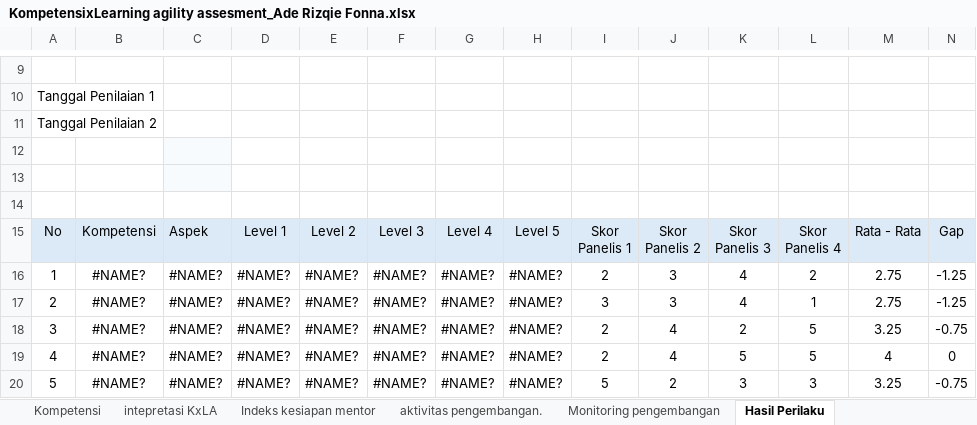
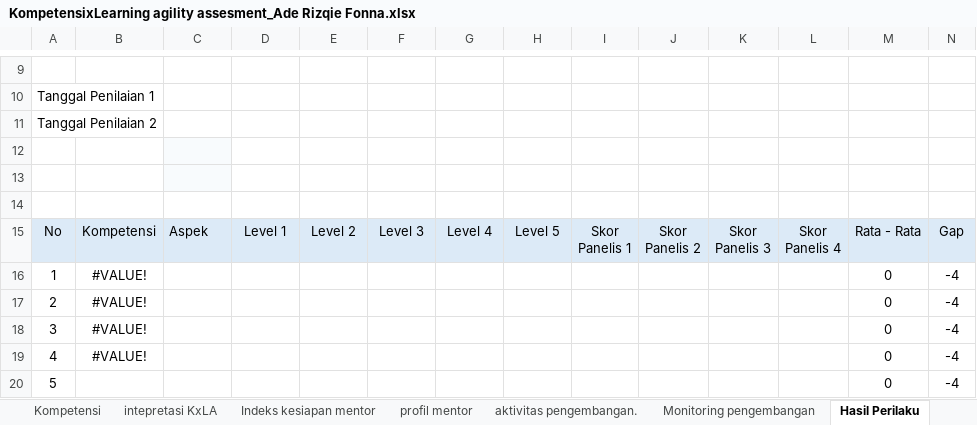
Before and after one commit to denden09/learning-agility, an Excel workbook: generated/KompetensixLearning agility assesment_Ade Rizqie Fonna.xlsx, sheet Hasil Perilaku, drawn as a sheet; only a part is shown, gaps mark what is left out; values as stored, in another font and other column widths than the file's, no borders; the diff covers the shown part only; the diff names each change by its address in the sheet, - before the commit and + after, or states it on an @@ line.

```diff
--- a/generated/KompetensixLearning agility assesment_Ade Rizqie Fonna.xlsx (sheet Hasil Perilaku)
+++ b/generated/KompetensixLearning agility assesment_Ade Rizqie Fonna.xlsx (sheet Hasil Perilaku)
+sheet tab: profil mentor
-B16:B19: #NAME?
+B16:B19: #VALUE!
-C16:C20: #NAME?
+C16:C20: (empty)
-D16:D20: #NAME?
+D16:D20: (empty)
-E16:E20: #NAME?
+E16:E20: (empty)
-F16:F20: #NAME?
+F16:F20: (empty)
-G16:G20: #NAME?
+G16:G20: (empty)
-H16:H20: #NAME?
+H16:H20: (empty)
-I16: 2
+I16: (empty)
-J16:J17: 3
+J16:J17: (empty)
-K16:K17: 4
+K16:K17: (empty)
-L16: 2
+L16: (empty)
-M16:M17: 2.75
+M16:M17: 0
-N16:N17: -1.25
+N16:N17: -4
-I17: 3
+I17: (empty)
-L17: 1
+L17: (empty)
-I18:I19: 2
+I18:I19: (empty)
-J18:J19: 4
+J18:J19: (empty)
-K18: 2
+K18: (empty)
-L18:L19: 5
+L18:L19: (empty)
-M18: 3.25
+M18: 0
-N18: -0.75
+N18: -4
-K19: 5
+K19: (empty)
-M19: 4
+M19: 0
-N19: 0
+N19: -4
-B20: #NAME?
+B20: (empty)
-I20: 5
+I20: (empty)
-J20: 2
+J20: (empty)
-K20: 3
+K20: (empty)
-L20: 3
+L20: (empty)
-M20: 3.25
+M20: 0
-N20: -0.75
+N20: -4
```
Also changed, not shown: 93 edited cells elsewhere in this sheet, sheet Monitoring pengembangan, sheet Kompetensi, sheet aktivitas pengembangan., sheet Profile Summary, sheet intepretasi KxLA, sheet result agility, 8 more sheets, other sheet tabs, formulas that keep their value, hidden cells, charts or pictures, 1 other file.
